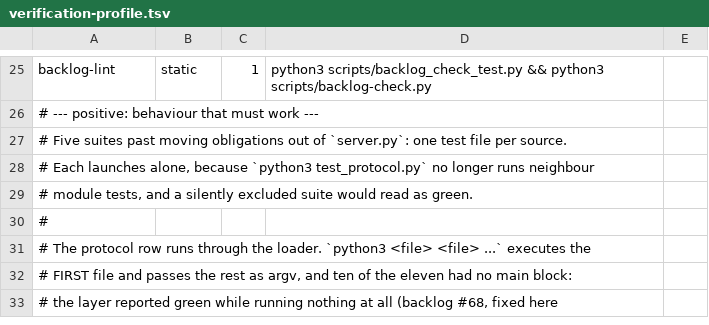
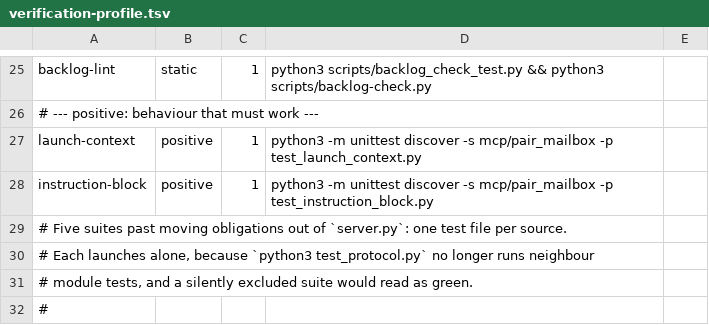
Before and after one commit to AVP-Dev/pair-mailbox, a TSV file: scripts/verification-profile.tsv, drawn as a sheet; only a part is shown, gaps mark what is left out; the shorter side is filled out with more unchanged rows.

```diff
--- a/scripts/verification-profile.tsv
+++ b/scripts/verification-profile.tsv
@@ -26,2 +26,4 @@ backlog-lint	static	1	python3 scripts/backlog_check_test.py && python3 scripts/b
 # --- positive: behaviour that must work ---
+launch-context	positive	1	python3 -m unittest discover -s mcp/pair_mailbox -p test_launch_context.py
+instruction-block	positive	1	python3 -m unittest discover -s mcp/pair_mailbox -p test_instruction_block.py
 # Five suites past moving obligations out of `server.py`: one test file per source.
```
Also changed, not shown: scripts/file-size-baseline.tsv, scripts/verify-map.tsv, 33 other files.
